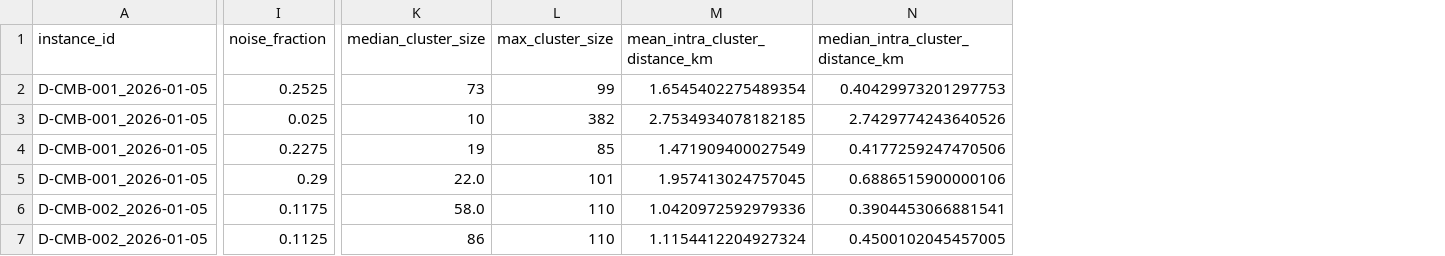
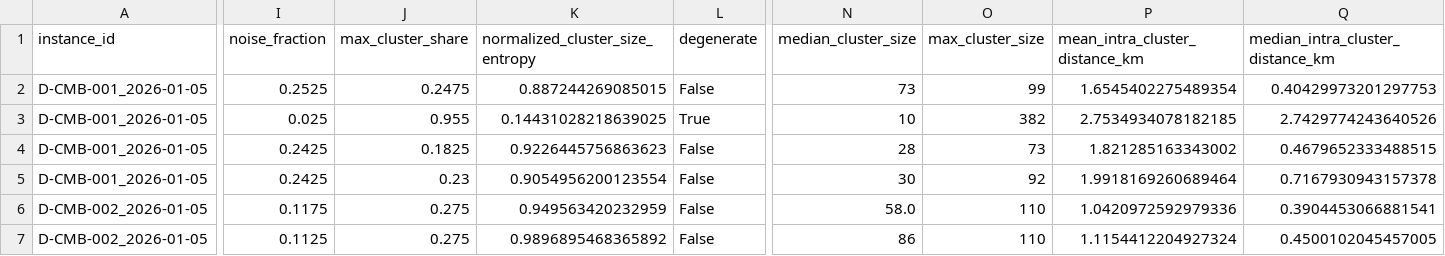
Before and after one commit to NIRO2002/Fleet_Web_App, a CSV file: backend/results/clustering_feature_experiment_v2.csv, drawn as a sheet; only a part is shown, gaps mark what is left out; addresses are those after the commit; the diff covers the shown part only; the diff names each change by its address in the sheet, - before the commit and + after, or states it on an @@ line.

Commit message:
feat: Enhance clustering and optimization services with depot management
- Refactored clustering_service.py to use UpdateOne directly from pymongo for bulk updates.
- Improved optimization_service.py by adding depot vehicle capacity enforcement and handling depot operating hours.
- Added new depot model and seeding script to manage depot data effectively.
- Implemented depot_service.py for retrieving depot information with error handling for unknown depots.
- Created tests for depot constraints and full pipeline determinism to ensure reliability and correctness.
- Updated clustering feature experiment results to include new metrics and corrected interpretations.

```diff
--- a/backend/results/clustering_feature_experiment_v2.csv
+++ b/backend/results/clustering_feature_experiment_v2.csv
+column J (max_cluster_share), rows 2-7: 0.2475 | 0.955 | 0.1825 | 0.23 | 0.275 | 0.275
+column K (normalized_cluster_size_entropy), rows 2-7: 0.887244269085015 | 0.14431028218639025 | 0.9226445756863623 | 0.9054956200123554 | 0.949563420232959 | 0.9896895468365892
+column L (degenerate), rows 2-7: False | True | False | False | False | False
-I4 (noise_fraction): 0.2275
+I4 (noise_fraction): 0.2425
-N4 (median_cluster_size): 19
+N4 (median_cluster_size): 28
-O4 (max_cluster_size): 85
+O4 (max_cluster_size): 73
-P4 (mean_intra_cluster_distance_km): 1.471909400027549
+P4 (mean_intra_cluster_distance_km): 1.821285163343002
-Q4 (median_intra_cluster_distance_km): 0.4177259247470506
+Q4 (median_intra_cluster_distance_km): 0.4679652333488515
-I5 (noise_fraction): 0.29
+I5 (noise_fraction): 0.2425
-N5 (median_cluster_size): 22.0
+N5 (median_cluster_size): 30
-O5 (max_cluster_size): 101
+O5 (max_cluster_size): 92
-P5 (mean_intra_cluster_distance_km): 1.957413024757045
+P5 (mean_intra_cluster_distance_km): 1.9918169260689464
-Q5 (median_intra_cluster_distance_km): 0.6886515900000106
+Q5 (median_intra_cluster_distance_km): 0.7167930943157378
```
Also changed, not shown: 55 edited cells elsewhere in this file, 17 other files.
